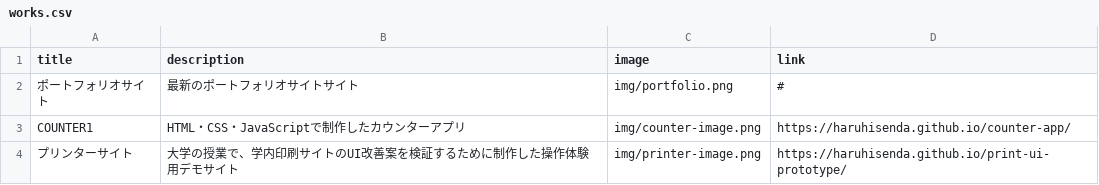
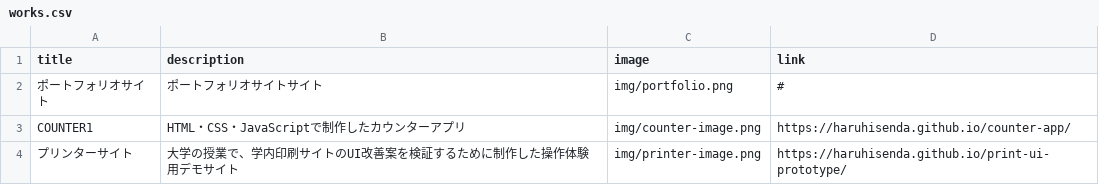
Before and after one commit to HaruhiSenda/portfolio-site, a CSV file: works.csv, drawn as a sheet.

```diff
--- a/works.csv
+++ b/works.csv
@@ -1,3 +1,3 @@
 title,description,image,link
-ポートフォリオサイト,最新のポートフォリオサイトサイト,img/portfolio.png,#
+ポートフォリオサイト,ポートフォリオサイトサイト,img/portfolio.png,#
 COUNTER1,HTML・CSS・JavaScriptで制作したカウンターアプリ,img/counter-image.png,https://haruhisenda.github.io/counter-app/
```
Also changed, not shown: 2 other files.
